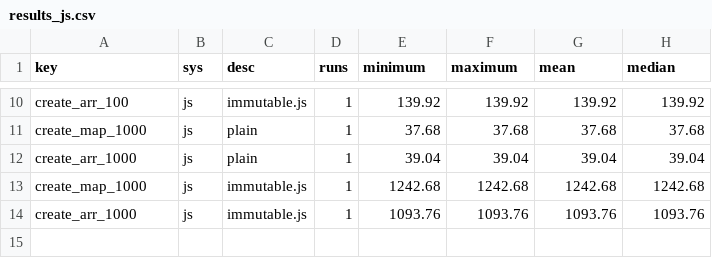
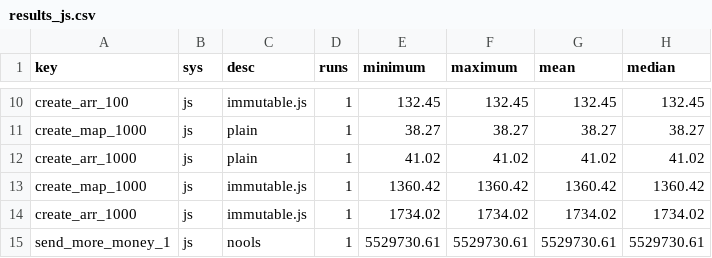
Before and after one commit to theSherwood/differential_dataflow, a CSV file: benchmark/results_js.csv, drawn as a sheet; only a part is shown, gaps mark what is left out; the diff covers the shown part only.

```diff
--- a/benchmark/results_js.csv
+++ b/benchmark/results_js.csv
@@ -10,5 +10,6 @@
-"create_arr_100","js","immutable.js",1,139.92,139.92,139.92,139.92
-"create_map_1000","js","plain",1,37.68,37.68,37.68,37.68
-"create_arr_1000","js","plain",1,39.04,39.04,39.04,39.04
-"create_map_1000","js","immutable.js",1,1242.68,1242.68,1242.68,1242.68
-"create_arr_1000","js","immutable.js",1,1093.76,1093.76,1093.76,1093.76
+"create_arr_100","js","immutable.js",1,132.45,132.45,132.45,132.45
+"create_map_1000","js","plain",1,38.27,38.27,38.27,38.27
+"create_arr_1000","js","plain",1,41.02,41.02,41.02,41.02
+"create_map_1000","js","immutable.js",1,1360.42,1360.42,1360.42,1360.42
+"create_arr_1000","js","immutable.js",1,1734.02,1734.02,1734.02,1734.02
+"send_more_money_1","js","nools",1,5529730.61,5529730.61,5529730.61,5529730.61
```
Also changed, not shown: 32 edited cells elsewhere in this file, benchmark/results_native.csv, benchmark/results_wasm.csv, 2 other files.
